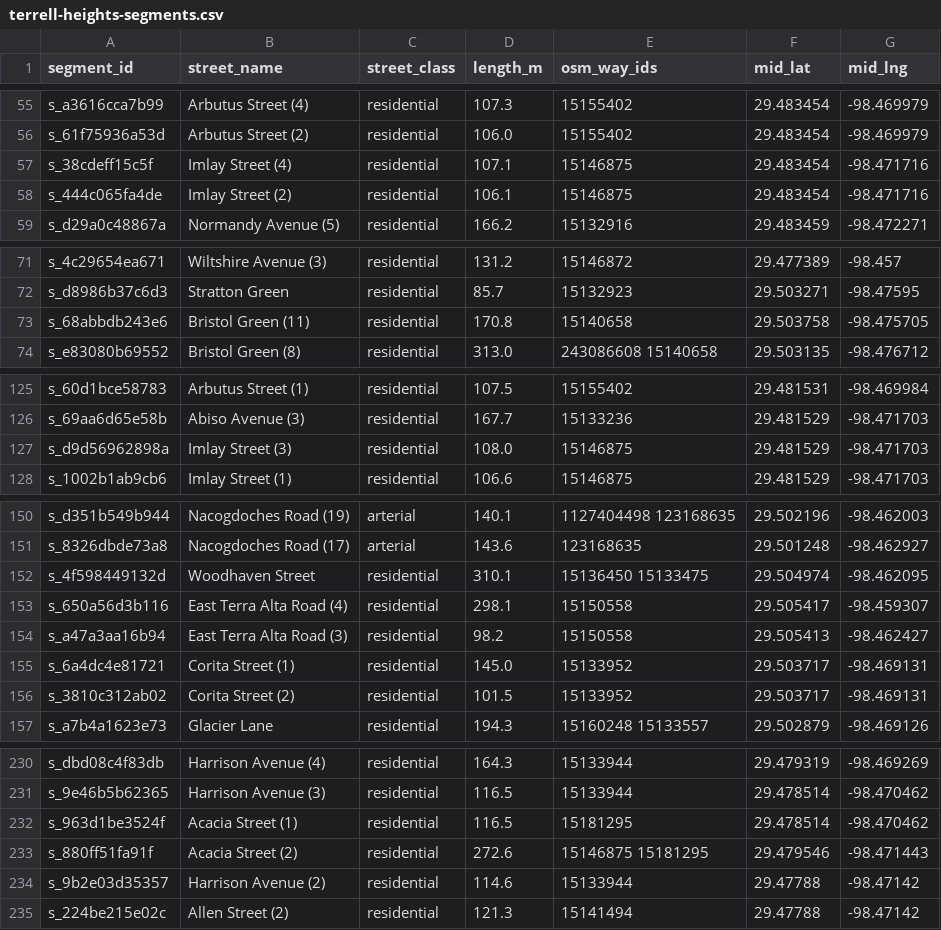
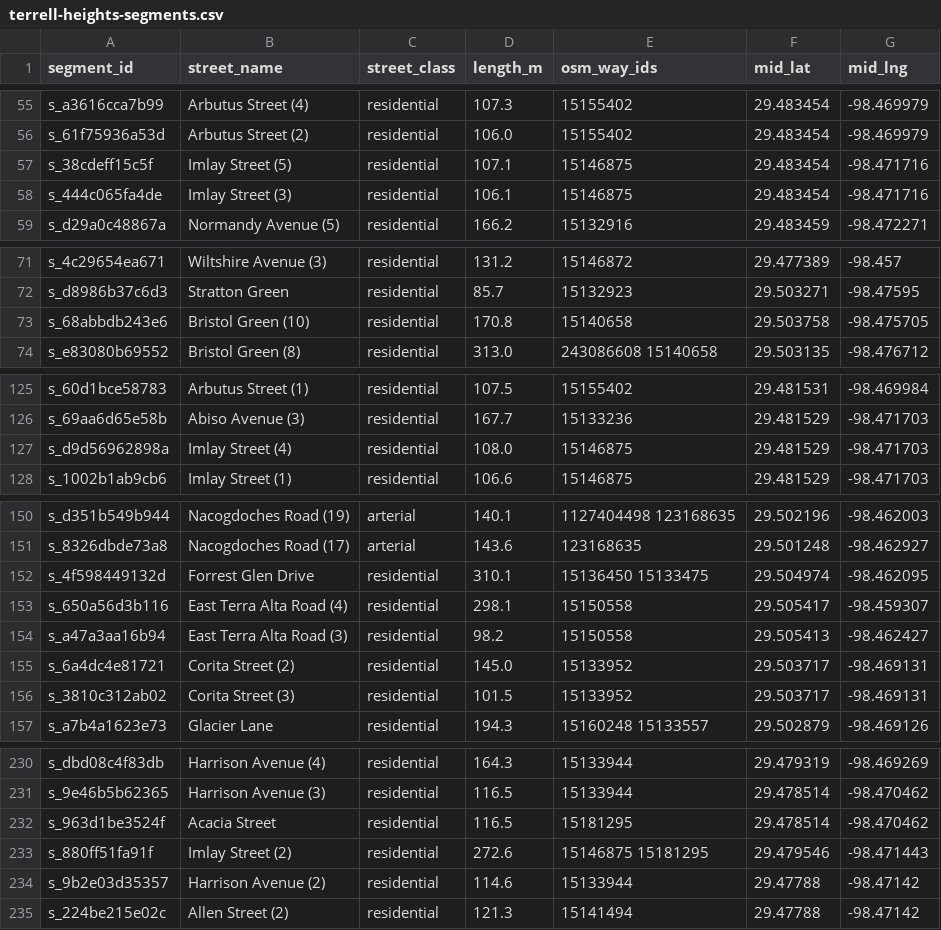
Before and after one commit to kanepickrell/TrashTalk, a CSV file: web/public/data/terrell-heights-segments.csv, drawn as a sheet; only a part is shown, gaps mark what is left out; the diff covers the shown part only.

```diff
--- a/web/public/data/terrell-heights-segments.csv
+++ b/web/public/data/terrell-heights-segments.csv
@@ -56,4 +56,4 @@ s_a3616cca7b99,Arbutus Street (4),residential,107.3,15155402,29.483454,-98.46997
 s_61f75936a53d,Arbutus Street (2),residential,106.0,15155402,29.483454,-98.469979
-s_38cdeff15c5f,Imlay Street (4),residential,107.1,15146875,29.483454,-98.471716
-s_444c065fa4de,Imlay Street (2),residential,106.1,15146875,29.483454,-98.471716
+s_38cdeff15c5f,Imlay Street (5),residential,107.1,15146875,29.483454,-98.471716
+s_444c065fa4de,Imlay Street (3),residential,106.1,15146875,29.483454,-98.471716
 s_d29a0c48867a,Normandy Avenue (5),residential,166.2,15132916,29.483459,-98.472271
@@ -72,3 +72,3 @@ s_4c29654ea671,Wiltshire Avenue (3),residential,131.2,15146872,29.477389,-98.457
 s_d8986b37c6d3,Stratton Green,residential,85.7,15132923,29.503271,-98.47595
-s_68abbdb243e6,Bristol Green (11),residential,170.8,15140658,29.503758,-98.475705
+s_68abbdb243e6,Bristol Green (10),residential,170.8,15140658,29.503758,-98.475705
 s_e83080b69552,Bristol Green (8),residential,313.0,243086608 15140658,29.503135,-98.476712
@@ -126,3 +126,3 @@ s_60d1bce58783,Arbutus Street (1),residential,107.5,15155402,29.481531,-98.46998
 s_69aa6d65e58b,Abiso Avenue (3),residential,167.7,15133236,29.481529,-98.471703
-s_d9d56962898a,Imlay Street (3),residential,108.0,15146875,29.481529,-98.471703
+s_d9d56962898a,Imlay Street (4),residential,108.0,15146875,29.481529,-98.471703
 s_1002b1ab9cb6,Imlay Street (1),residential,106.6,15146875,29.481529,-98.471703
@@ -151,7 +151,7 @@ s_d351b549b944,Nacogdoches Road (19),arterial,140.1,1127404498 123168635,29.5021
 s_8326dbde73a8,Nacogdoches Road (17),arterial,143.6,123168635,29.501248,-98.462927
-s_4f598449132d,Woodhaven Street,residential,310.1,15136450 15133475,29.504974,-98.462095
+s_4f598449132d,Forrest Glen Drive,residential,310.1,15136450 15133475,29.504974,-98.462095
 s_650a56d3b116,East Terra Alta Road (4),residential,298.1,15150558,29.505417,-98.459307
 s_a47a3aa16b94,East Terra Alta Road (3),residential,98.2,15150558,29.505413,-98.462427
-s_6a4dc4e81721,Corita Street (1),residential,145.0,15133952,29.503717,-98.469131
-s_3810c312ab02,Corita Street (2),residential,101.5,15133952,29.503717,-98.469131
+s_6a4dc4e81721,Corita Street (2),residential,145.0,15133952,29.503717,-98.469131
+s_3810c312ab02,Corita Street (3),residential,101.5,15133952,29.503717,-98.469131
 s_a7b4a1623e73,Glacier Lane,residential,194.3,15160248 15133557,29.502879,-98.469126
@@ -231,4 +231,4 @@ s_dbd08c4f83db,Harrison Avenue (4),residential,164.3,15133944,29.479319,-98.4692
 s_9e46b5b62365,Harrison Avenue (3),residential,116.5,15133944,29.478514,-98.470462
-s_963d1be3524f,Acacia Street (1),residential,116.5,15181295,29.478514,-98.470462
-s_880ff51fa91f,Acacia Street (2),residential,272.6,15146875 15181295,29.479546,-98.471443
+s_963d1be3524f,Acacia Street,residential,116.5,15181295,29.478514,-98.470462
+s_880ff51fa91f,Imlay Street (2),residential,272.6,15146875 15181295,29.479546,-98.471443
 s_9b2e03d35357,Harrison Avenue (2),residential,114.6,15133944,29.47788,-98.47142
```
Also changed, not shown: 13 edited cells elsewhere in this file, 5 other files.
